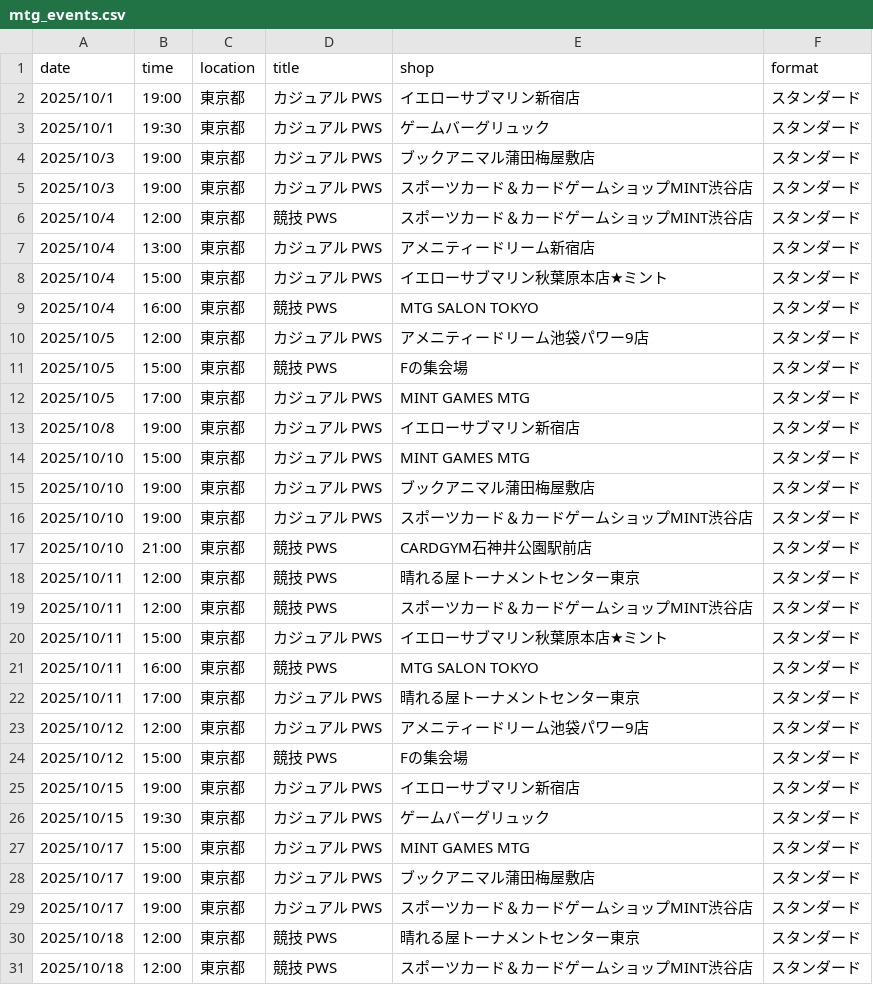
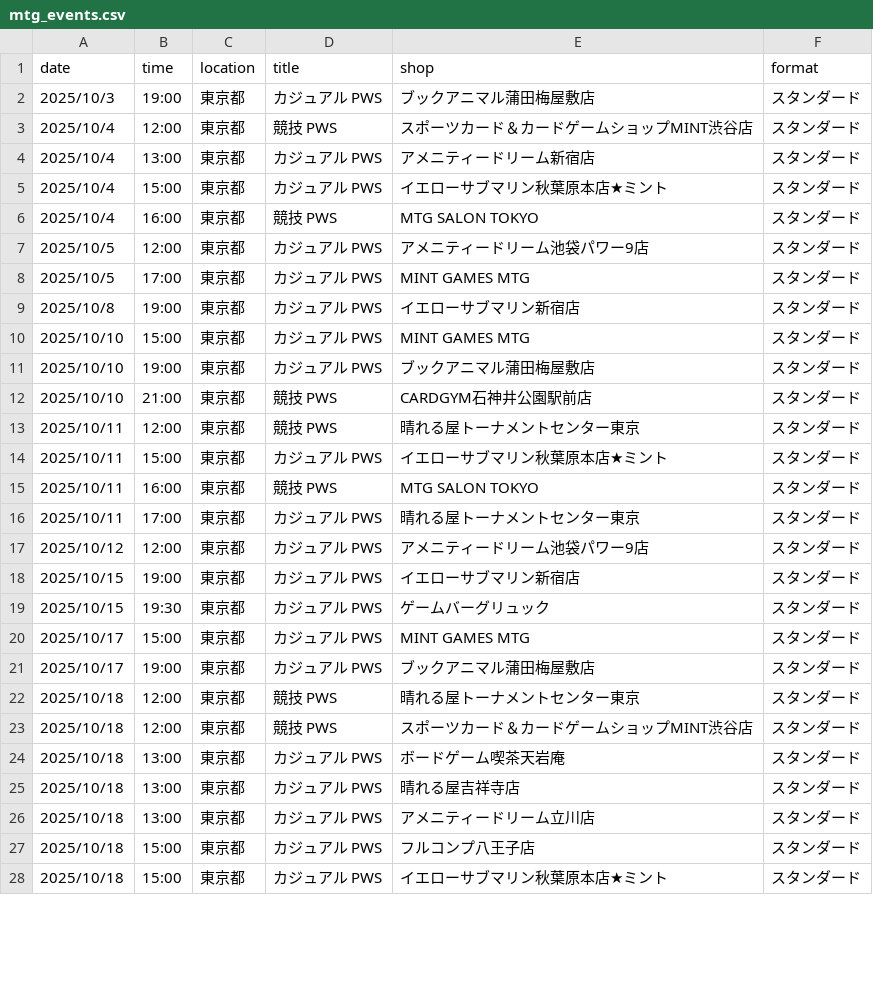
Before and after one commit to wakame1367/mtg_official_event_scraper, a CSV file: mtg_events.csv, drawn as a sheet; only a part is shown; the shorter side is filled out with more unchanged rows; removed rows and columns are numbered as before the commit, all else as after; the diff covers the shown part only; the diff names each change by its address in the sheet, - before the commit and + after, or states it on an @@ line.

Commit message:
docs: Auto-update MTG events calendar [skip ci] 9ed999b9b4177d3915394fd37ac54a7e7030161e

```diff
--- a/mtg_events.csv
+++ b/mtg_events.csv
-row 2: 2025/10/1 | 19:00 | 東京都 | カジュアル PWS | イエローサブマリン新宿店 | スタンダード
-row 3: 2025/10/1 | 19:30 | 東京都 | カジュアル PWS | ゲームバーグリュック | スタンダード
-row 5: 2025/10/3 | 19:00 | 東京都 | カジュアル PWS | スポーツカード＆カードゲームショップMINT渋谷店 | スタンダード
-row 11: 2025/10/5 | 15:00 | 東京都 | 競技 PWS | Fの集会場 | スタンダード
-row 16: 2025/10/10 | 19:00 | 東京都 | カジュアル PWS | スポーツカード＆カードゲームショップMINT渋谷店 | スタンダード
-row 19: 2025/10/11 | 12:00 | 東京都 | 競技 PWS | スポーツカード＆カードゲームショップMINT渋谷店 | スタンダード
-row 24: 2025/10/12 | 15:00 | 東京都 | 競技 PWS | Fの集会場 | スタンダード
-row 29: 2025/10/17 | 19:00 | 東京都 | カジュアル PWS | スポーツカード＆カードゲームショップMINT渋谷店 | スタンダード
```
Also changed, not shown: 5 added rows, 3 removed rows and 3 edited cells elsewhere in this file, mtg_events_latest.csv, 2 other files.
